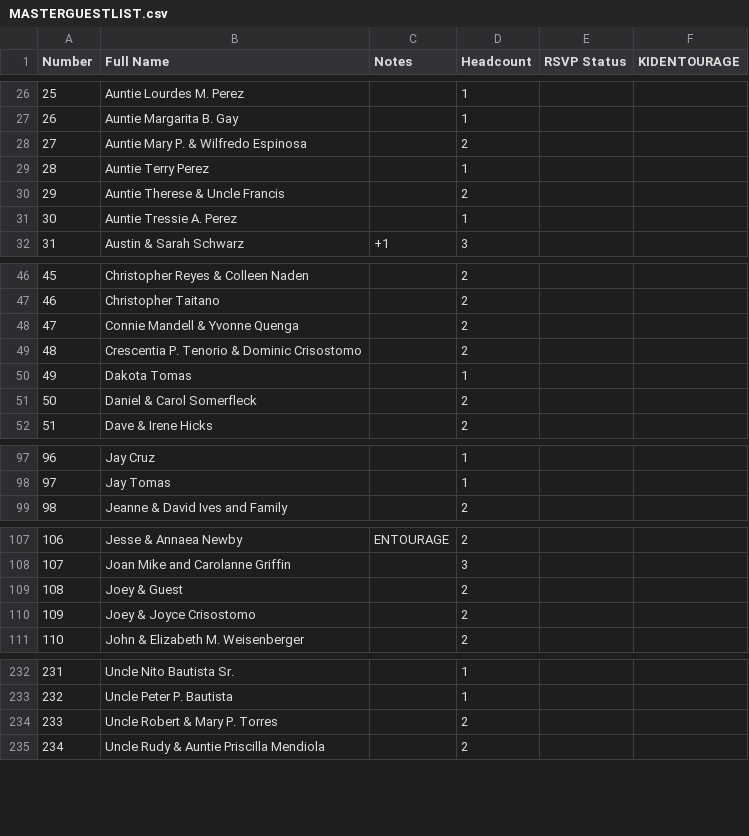
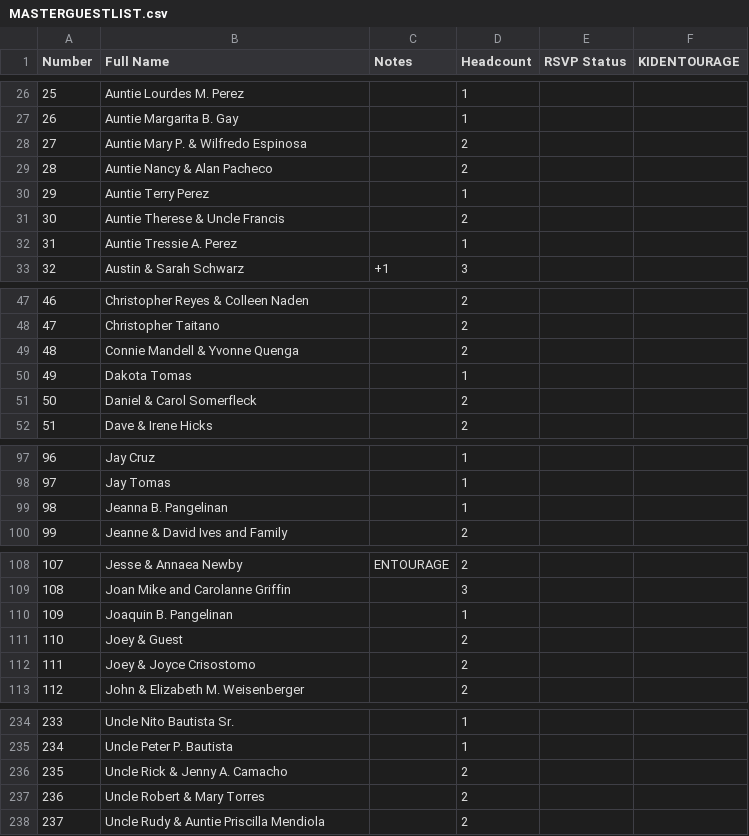
Before and after one commit to SHISLER671/WeddingWebsite, a CSV file: MASTERGUESTLIST.csv, drawn as a sheet; only a part is shown, gaps mark what is left out; removed rows and columns are numbered as before the commit, all else as after; the diff covers the shown part only; the diff names each change by its address in the sheet, - before the commit and + after, or states it on an @@ line.

Commit message:
Update guest list and restrict music to Gallery
Renumber MASTERGUESTLIST and make the music player opt-in on the Gallery page only. Improve admin invited guest identity/email updates with safer comparisons and duplicate-email handling.

```diff
--- a/MASTERGUESTLIST.csv
+++ b/MASTERGUESTLIST.csv
+row 29: 28 | Auntie Nancy & Alan Pacheco |  | 2
@@ column A (Number) renumbered from row 30 down @@
-row 49: 48 | Crescentia P. Tenorio & Dominic Crisostomo |  | 2
+row 99: 98 | Jeanna B. Pangelinan |  | 1
+row 110: 109 | Joaquin B. Pangelinan |  | 1
+row 236: 235 | Uncle Rick & Jenny A. Camacho |  | 2
-B237 (Full Name): Uncle Robert & Mary P. Torres
+B237 (Full Name): Uncle Robert & Mary Torres
```
Also changed, not shown: 1 added row and 1 removed row elsewhere in this file, 9 other files.
